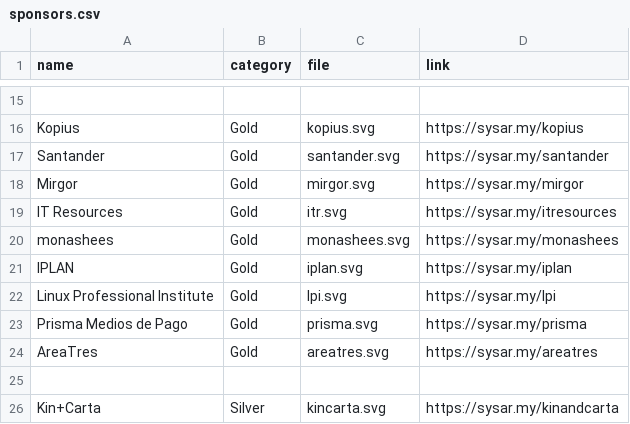
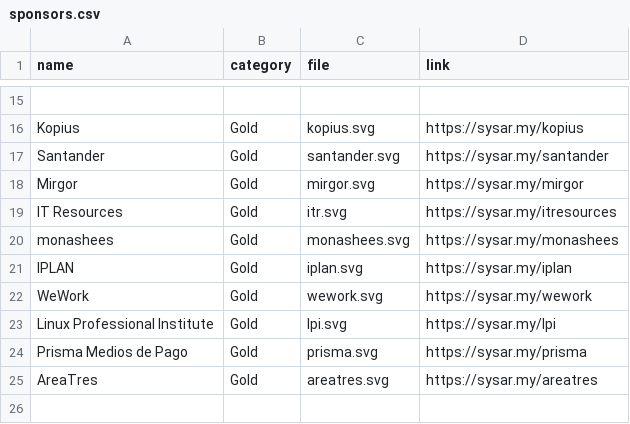
Before and after one commit to sysarmy/2023.nerdear.la, a CSV file: datasets/sponsors.csv, drawn as a sheet; only a part is shown, gaps mark what is left out; the shorter side is filled out with more unchanged rows.

Commit message:
Adding WeWork as a sponsor

```diff
--- a/datasets/sponsors.csv
+++ b/datasets/sponsors.csv
@@ -21,2 +21,3 @@ monashees,Gold,monashees.svg,https://sysar.my/monashees
 IPLAN,Gold,iplan.svg,https://sysar.my/iplan
+WeWork,Gold,wework.svg,https://sysar.my/wework
 Linux Professional Institute,Gold,lpi.svg,https://sysar.my/lpi
```
Also changed, not shown: 1 other file.
